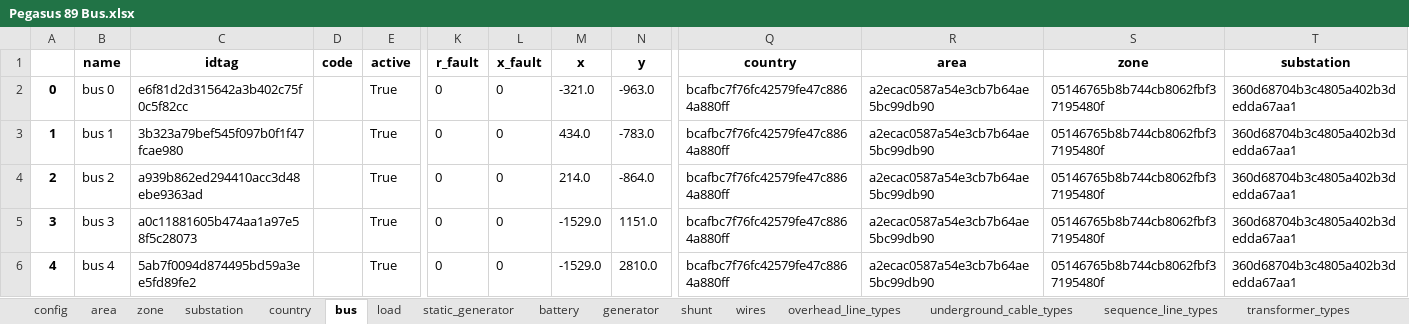
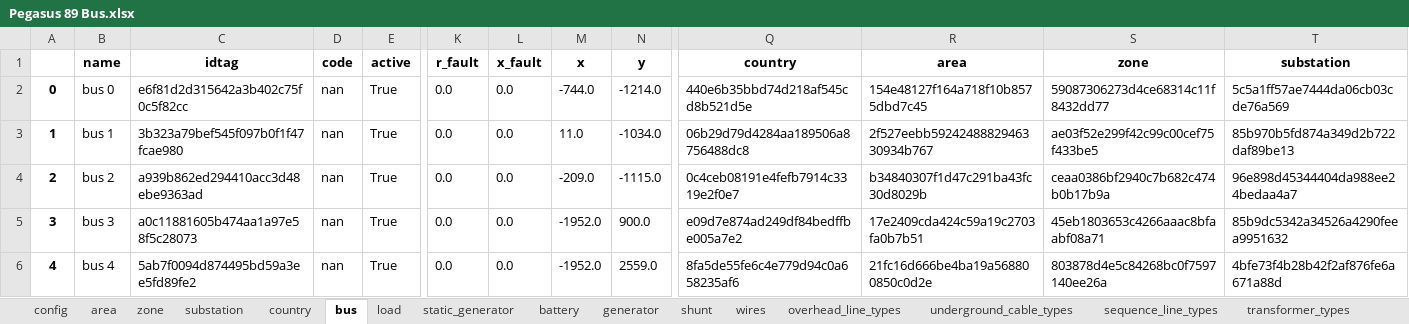
Before and after one commit to schuttpj86/vera1, an Excel workbook: Grids_and_profiles/grids/Pegasus 89 Bus.xlsx, sheet bus, drawn as a sheet; only a part is shown, gaps mark what is left out; values as stored, in another font and other column widths than the file's, no borders; the diff covers the shown part only; the diff names each change by its address in the sheet, - before the commit and + after, or states it on an @@ line.

```diff
--- a/Grids_and_profiles/grids/Pegasus 89 Bus.xlsx (sheet bus)
+++ b/Grids_and_profiles/grids/Pegasus 89 Bus.xlsx (sheet bus)
-D2:D6 (code): (empty)
+D2:D6 (code): nan
-K2:K6 (r_fault): 0
+K2:K6 (r_fault): 0.0
-L2:L6 (x_fault): 0
+L2:L6 (x_fault): 0.0
-M2 (x): -321.0
+M2 (x): -744.0
-N2 (y): -963.0
+N2 (y): -1214.0
-Q2 (country): bcafbc7f76fc42579fe47c8864a880ff
+Q2 (country): 440e6b35bbd74d218af545cd8b521d5e
-R2 (area): a2ecac0587a54e3cb7b64ae5bc99db90
+R2 (area): 154e48127f164a718f10b8575dbd7c45
-S2 (zone): 05146765b8b744cb8062fbf37195480f
+S2 (zone): 59087306273d4ce68314c11f8432dd77
-T2 (substation): 360d68704b3c4805a402b3dedda67aa1
+T2 (substation): 5c5a1ff57ae7444da06cb03cde76a569
-M3 (x): 434.0
+M3 (x): 11.0
-N3 (y): -783.0
+N3 (y): -1034.0
-Q3 (country): bcafbc7f76fc42579fe47c8864a880ff
+Q3 (country): 06b29d79d4284aa189506a8756488dc8
-R3 (area): a2ecac0587a54e3cb7b64ae5bc99db90
+R3 (area): 2f527eebb5924248882946330934b767
-S3 (zone): 05146765b8b744cb8062fbf37195480f
+S3 (zone): ae03f52e299f42c99c00cef75f433be5
-T3 (substation): 360d68704b3c4805a402b3dedda67aa1
+T3 (substation): 85b970b5fd874a349d2b722daf89be13
-M4 (x): 214.0
+M4 (x): -209.0
-N4 (y): -864.0
+N4 (y): -1115.0
-Q4 (country): bcafbc7f76fc42579fe47c8864a880ff
+Q4 (country): 0c4ceb08191e4fefb7914c3319e2f0e7
-R4 (area): a2ecac0587a54e3cb7b64ae5bc99db90
+R4 (area): b34840307f1d47c291ba43fc30d8029b
-S4 (zone): 05146765b8b744cb8062fbf37195480f
+S4 (zone): ceaa0386bf2940c7b682c474b0b17b9a
-T4 (substation): 360d68704b3c4805a402b3dedda67aa1
+T4 (substation): 96e898d45344404da988ee24bedaa4a7
-M5:M6 (x): -1529.0
+M5:M6 (x): -1952.0
-N5 (y): 1151.0
+N5 (y): 900.0
-Q5 (country): bcafbc7f76fc42579fe47c8864a880ff
+Q5 (country): e09d7e874ad249df84bedffbe005a7e2
-R5 (area): a2ecac0587a54e3cb7b64ae5bc99db90
+R5 (area): 17e2409cda424c59a19c2703fa0b7b51
-S5 (zone): 05146765b8b744cb8062fbf37195480f
+S5 (zone): 45eb1803653c4266aaac8bfaabf08a71
-T5 (substation): 360d68704b3c4805a402b3dedda67aa1
+T5 (substation): 85b9dc5342a34526a4290feea9951632
-N6 (y): 2810.0
+N6 (y): 2559.0
-Q6 (country): bcafbc7f76fc42579fe47c8864a880ff
+Q6 (country): 8fa5de55fe6c4e779d94c0a658235af6
-R6 (area): a2ecac0587a54e3cb7b64ae5bc99db90
+R6 (area): 21fc16d666be4ba19a568800850c0d2e
-S6 (zone): 05146765b8b744cb8062fbf37195480f
+S6 (zone): 803878d4e5c84268bc0f7597140ee26a
-T6 (substation): 360d68704b3c4805a402b3dedda67aa1
+T6 (substation): 4bfe73f4b28b42f2af876fe6a671a88d
```
Also changed, not shown: 756 edited cells elsewhere in this sheet, sheet line, sheet transformer2w, sheet load, sheet shunt, sheet config, sheet generator, 6 other files.
